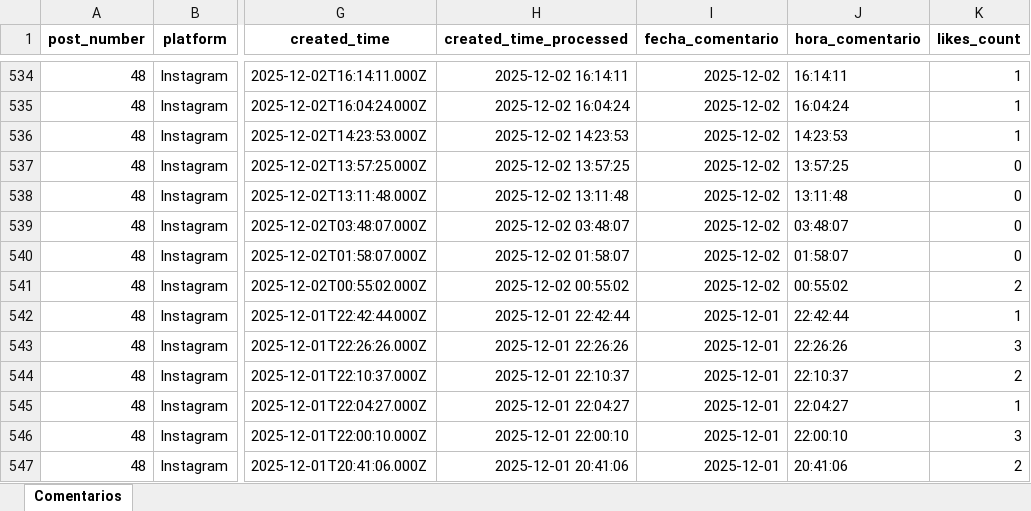
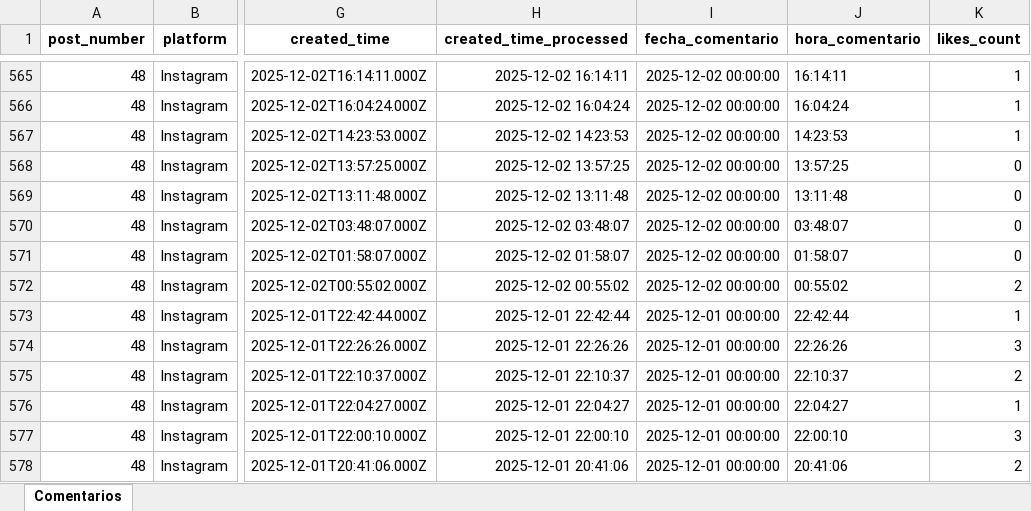
Before and after one commit to sociallisteningalpina-lang/Morenitas-def, an Excel workbook: Comentarios Campaña.xlsx, sheet Comentarios, drawn as a sheet; only a part is shown, gaps mark what is left out; values as stored, in another font and other column widths than the file's, no borders; addresses are those after the commit; the diff covers the shown part only; the diff names each change by its address in the sheet, - before the commit and + after, or states it on an @@ line.

```diff
--- a/Comentarios Campaña.xlsx (sheet Comentarios)
+++ b/Comentarios Campaña.xlsx (sheet Comentarios)
-I565:I572 (fecha_comentario): 2025-12-02
+I565:I572 (fecha_comentario): 2025-12-02 00:00:00
-I573:I578 (fecha_comentario): 2025-12-01
+I573:I578 (fecha_comentario): 2025-12-01 00:00:00
```
Also changed, not shown: 37 added rows, 177 edited cells and cell formats elsewhere in this sheet, 1 other file.
